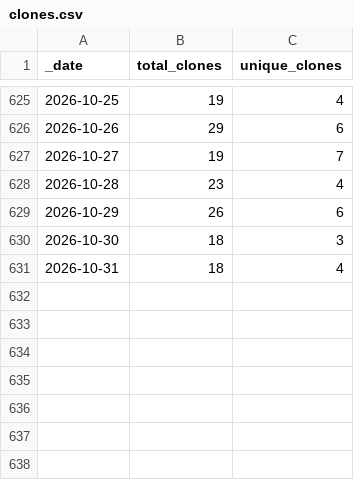
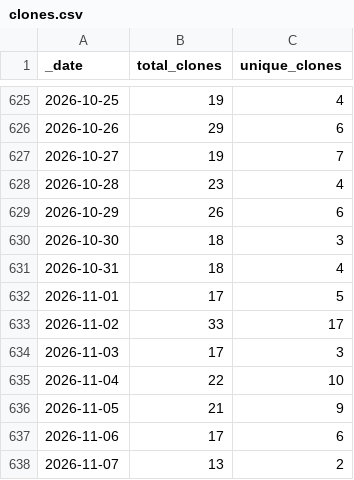
Before and after one commit to ansible-middleware/infinispan, a CSV file: traffic/clones.csv, drawn as a sheet; only a part is shown, gaps mark what is left out.

Commit message:
GitHub traffic

```diff
--- a/traffic/clones.csv
+++ b/traffic/clones.csv
@@ -631 +631,8 @@ _date,total_clones,unique_clones
 2026-10-31,18,4
+2026-11-01,17,5
+2026-11-02,33,17
+2026-11-03,17,3
+2026-11-04,22,10
+2026-11-05,21,9
+2026-11-06,17,6
+2026-11-07,13,2
```
Also changed, not shown: traffic/views.csv, 1 other file.
